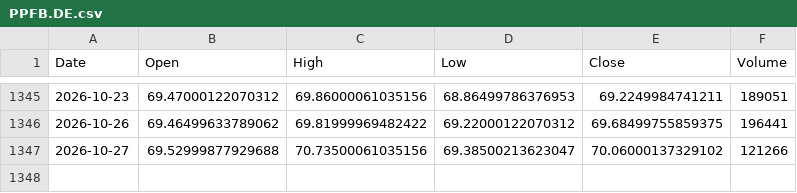
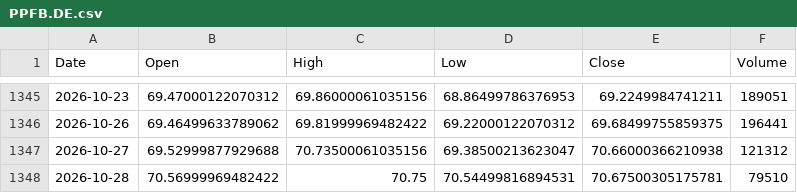
Before and after one commit to QuimEsc/ProvesInicials, a CSV file: dades_historiques/PPFB.DE.csv, drawn as a sheet; only a part is shown, gaps mark what is left out.

```diff
--- a/dades_historiques/PPFB.DE.csv
+++ b/dades_historiques/PPFB.DE.csv
@@ -1346,2 +1346,3 @@ Date,Open,High,Low,Close,Volume
 2026-10-26,69.46499633789062,69.81999969482422,69.22000122070312,69.68499755859375,196441
-2026-10-27,69.52999877929688,70.73500061035156,69.38500213623047,70.06000137329102,121266
+2026-10-27,69.52999877929688,70.73500061035156,69.38500213623047,70.66000366210938,121312
+2026-10-28,70.56999969482422,70.75,70.54499816894531,70.67500305175781,79510
```
Also changed, not shown: dades_historiques/FLXK.L.csv, dades_historiques/NQSE.DE.csv, 39 other files.
